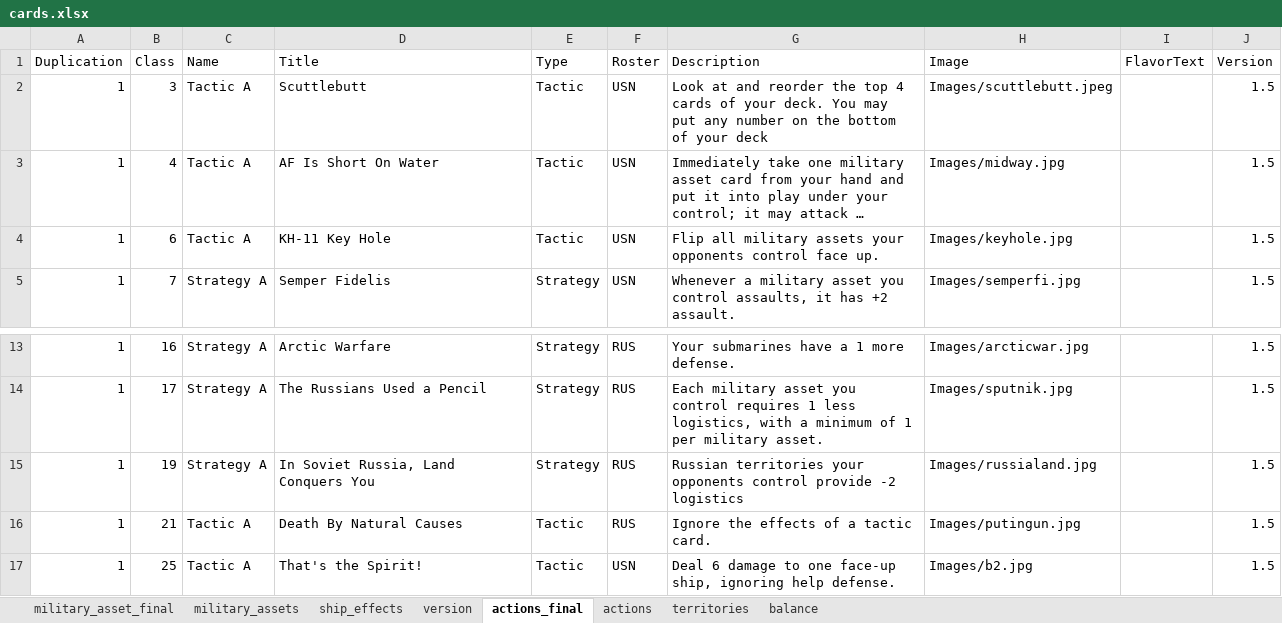
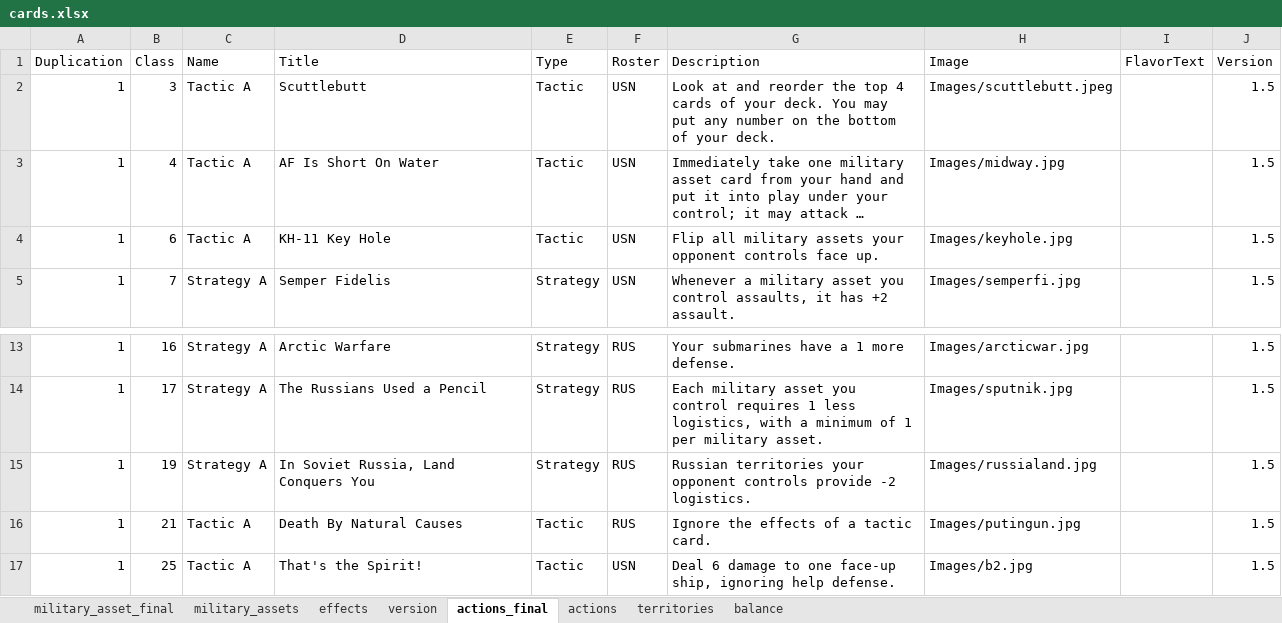
Before and after one commit to burcelee/the_devil_and_the_deep_blue_sea, an Excel workbook: data/cards.xlsx, sheet actions_final, drawn as a sheet; only a part is shown, gaps mark what is left out; long unchanged cells end in …; values as stored, in another font and other column widths than the file's, no borders; the diff names each change by its address in the sheet, - before the commit and + after, or states it on an @@ line.

```diff
--- a/data/cards.xlsx (sheet actions_final)
+++ b/data/cards.xlsx (sheet actions_final)
-sheet tab: ship_effects
+sheet tab: effects
-G2 (Description): …of your deck
+G2 (Description): …of your deck.
-G4 (Description): …assets your opponents control face up.
+G4 (Description): …assets your opponent controls face up.
-G15 (Description): …territories your opponents control provide -2 logistics
+G15 (Description): …territories your opponent controls provide -2 logistics.
```
Also changed, not shown: sheet territories, sheet military_asset_final, sheet actions, sheet military_assets, sheet effects, formulas that keep their value, charts or pictures, 4 other files.
